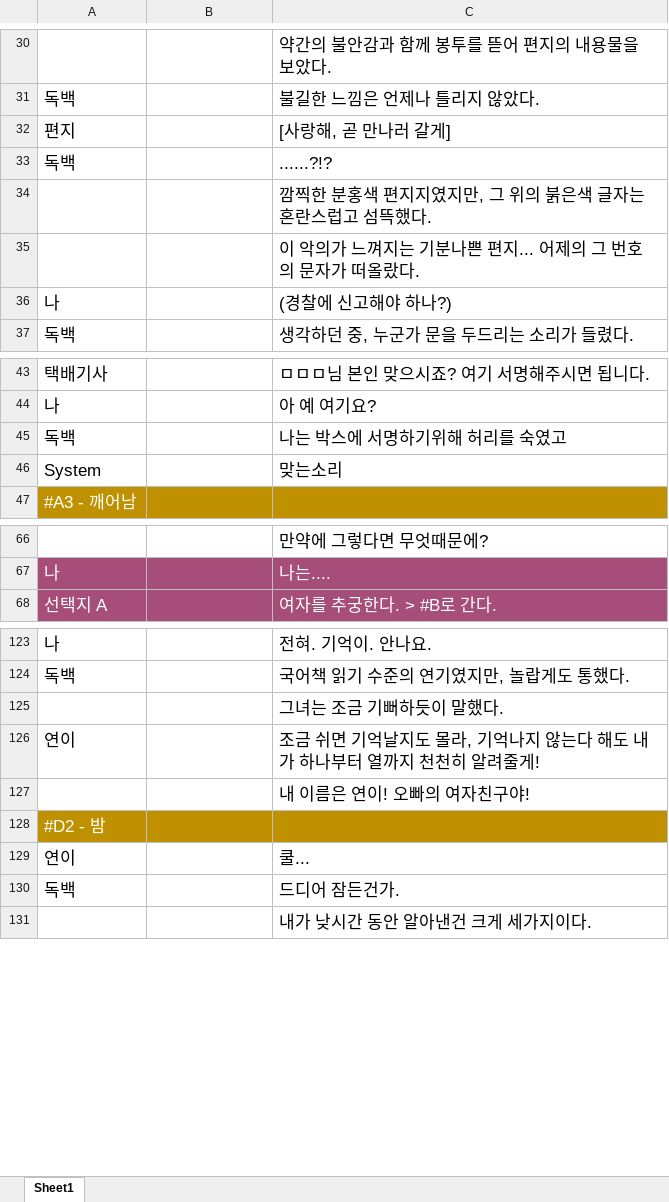
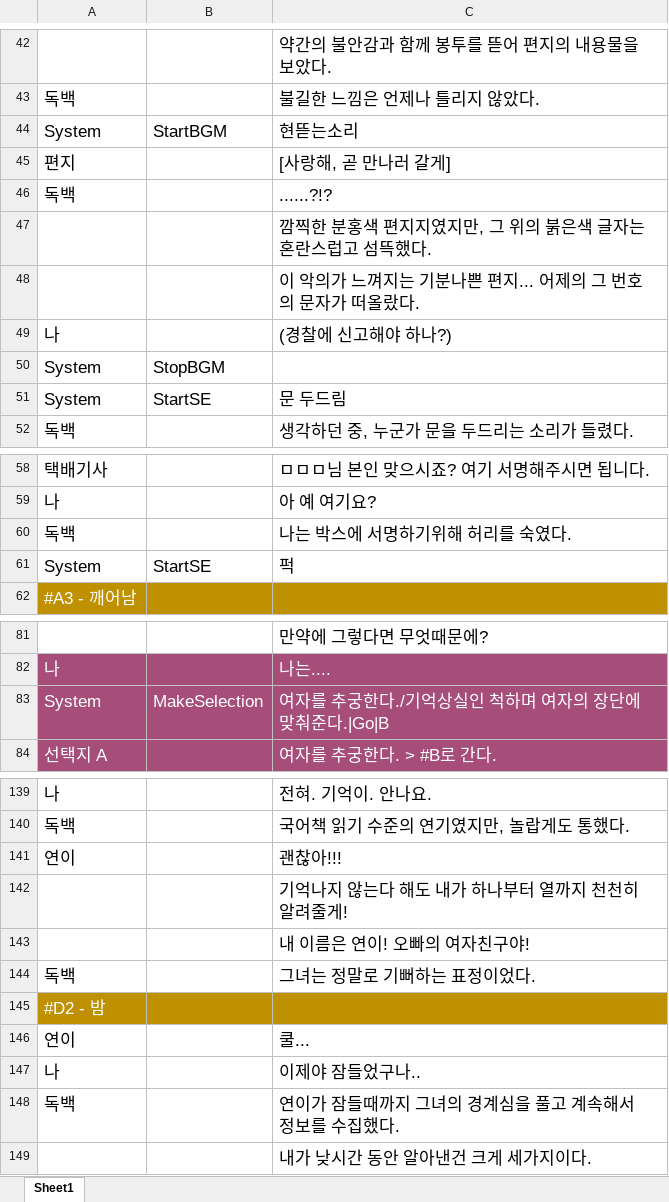
Before and after one commit to TeamJelly/Escape, an Excel workbook: Assets/Resources/ChatDB/인트로 엑셀.xlsx, sheet Sheet1, drawn as a sheet; only a part is shown, gaps mark what is left out; values as stored, in another font and other column widths than the file's, no borders; table styles not drawn; removed rows and columns are numbered as before the commit, all else as after; the diff covers the shown part only; the diff names each change by its address in the sheet, - before the commit and + after, or states it on an @@ line.

```diff
--- a/Assets/Resources/ChatDB/인트로 엑셀.xlsx (sheet Sheet1)
+++ b/Assets/Resources/ChatDB/인트로 엑셀.xlsx (sheet Sheet1)
+row 44: System | StartBGM | 현뜯는소리
+row 50: System | StopBGM
+row 51: System | StartSE | 문 두드림
-C60: 나는 박스에 서명하기위해 허리를 숙였고
+C60: 나는 박스에 서명하기위해 허리를 숙였다.
-B61: (empty)
+B61: StartSE
-C61: 맞는소리
+C61: 퍽
+row 83: System | MakeSelection | 여자를 추궁한다./기억상실인 척하며 여자의 장단에 맞춰준다.|Go|B
-row 125:  |  | 그녀는 조금 기뻐하듯이 말했다.
-C141: 조금 쉬면 기억날지도 몰라, 기억나지 않는다 해도 내가 하나부터 열까지 천천히 알려줄게!
+C141: 괜찮아!!!
+row 142:  |  | 기억나지 않는다 해도 내가 하나부터 열까지 천천히 알려줄게!
+row 144: 독백 |  | 그녀는 정말로 기뻐하는 표정이었다.
+row 147: 나 |  | 이제야 잠들었구나..
-C148: 드디어 잠든건가.
+C148: 연이가 잠들때까지 그녀의 경계심을 풀고 계속해서 정보를 수집했다.
```
Also changed, not shown: 13 added rows and 3 edited cells elsewhere in this sheet, 27 other files.
